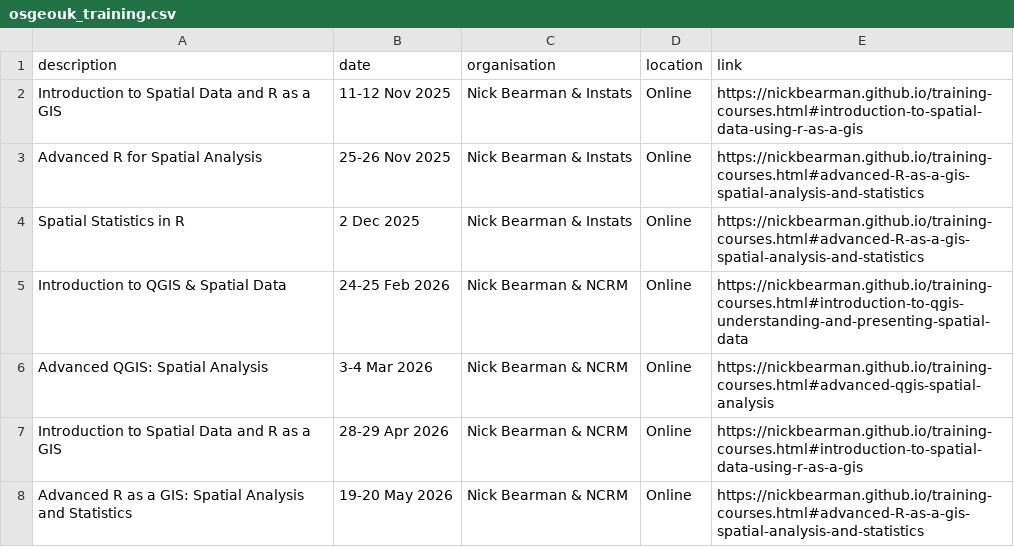
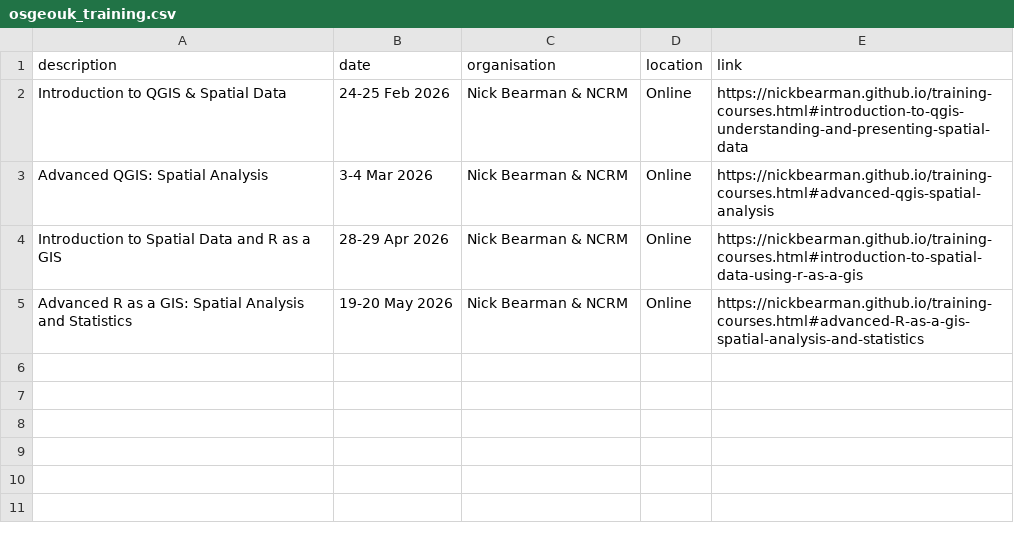
Before and after one commit to uk-gov-mirror/osgeouk.website, a CSV file: _data/osgeouk_training.csv, drawn as a sheet; the diff names each change by its address in the sheet, - before the commit and + after, or states it on an @@ line.

Commit message:
Remove old courses

```diff
--- a/_data/osgeouk_training.csv
+++ b/_data/osgeouk_training.csv
-row 2: Introduction to Spatial Data and R as a GIS | 11-12 Nov 2025 | Nick Bearman & Instats | Online | https://nickbearman.github.io/training-courses.html#introduction-to-spatial-data-using-r-as-a-gis
-row 3: Advanced R for Spatial Analysis | 25-26 Nov 2025 | Nick Bearman & Instats | Online | https://nickbearman.github.io/training-courses.html#advanced-R-as-a-gis-spatial-analysis-and-statistics
-row 4: Spatial Statistics in R | 2 Dec 2025 | Nick Bearman & Instats | Online | https://nickbearman.github.io/training-courses.html#advanced-R-as-a-gis-spatial-analysis-and-statistics
```
